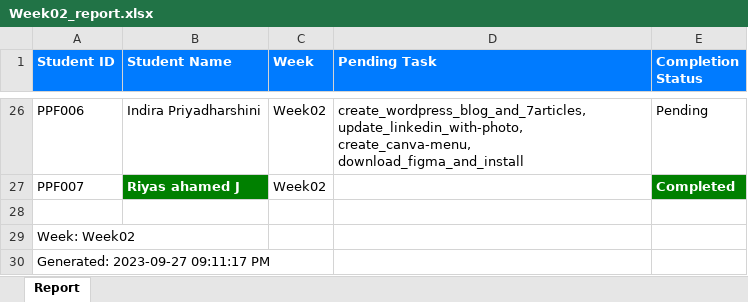
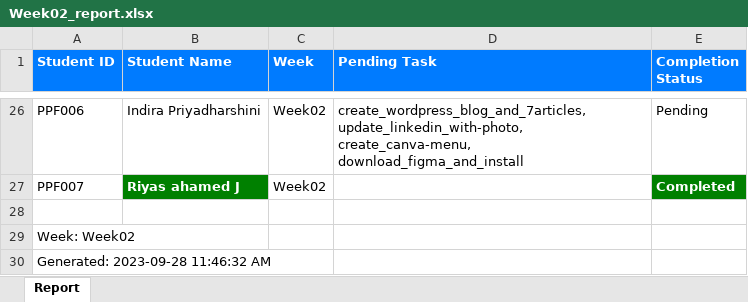
Before and after one commit to NeejaViju/StudentsReport, an Excel workbook: Week02_report.xlsx, sheet Report, drawn as a sheet; only a part is shown, gaps mark what is left out; values as stored, in another font and other column widths than the file's, no borders; the diff names each change by its address in the sheet, - before the commit and + after, or states it on an @@ line.

```diff
--- a/Week02_report.xlsx (sheet Report)
+++ b/Week02_report.xlsx (sheet Report)
-A30 (Student ID): Generated: 2023-09-27 09:11:17 PM
+A30 (Student ID): Generated: 2023-09-28 11:46:32 AM
```
Also changed, not shown: Analysis_Report.xlsx, Week01_report.xlsx, 6 other files.
